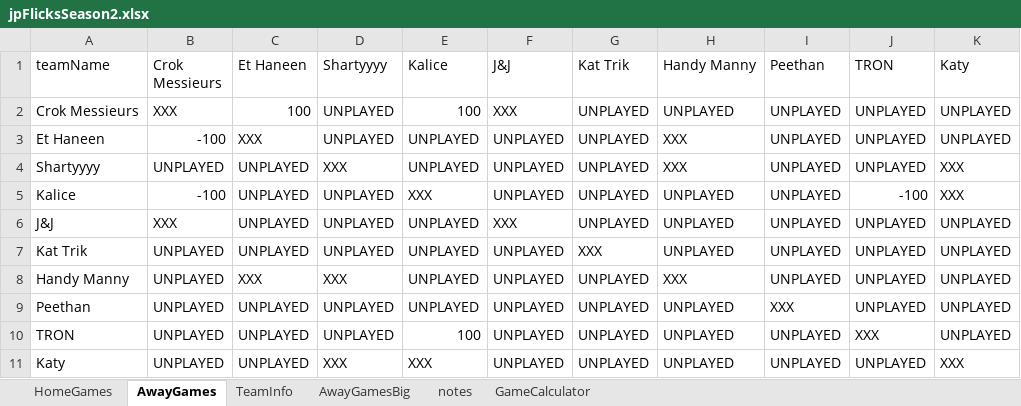
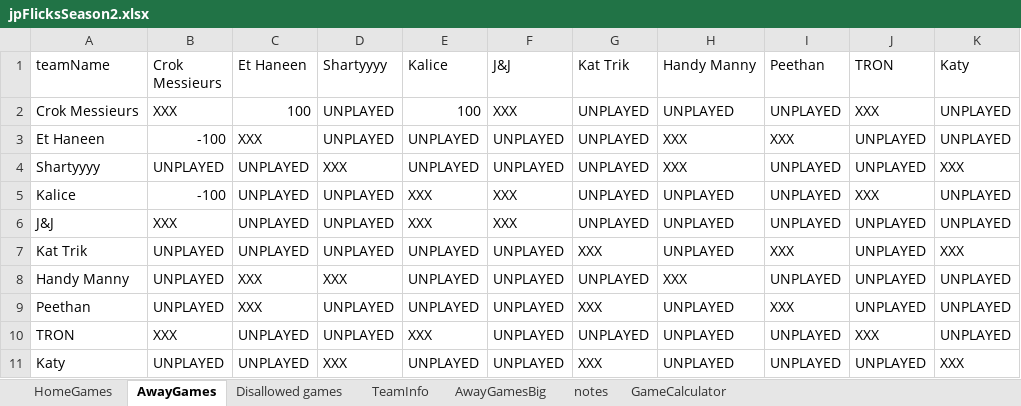
Before and after one commit to JJEW22/JJEW22.github.io, an Excel workbook: static/jpFlicksSeason2.xlsx, sheet AwayGames, drawn as a sheet; values as stored, in another font and other column widths than the file's, no cell formats; conditional formats not drawn; the diff names each change by its address in the sheet, - before the commit and + after, or states it on an @@ line.

Commit message:
found bug in number of remaining games

```diff
--- a/static/jpFlicksSeason2.xlsx (sheet AwayGames)
+++ b/static/jpFlicksSeason2.xlsx (sheet AwayGames)
+sheet tab: Disallowed games
-J2 (TRON): UNPLAYED
+J2 (TRON): XXX
-I3 (Peethan): UNPLAYED
+I3 (Peethan): XXX
-F5 (J&J): UNPLAYED
+F5 (J&J): XXX
-J5 (TRON): -100
+J5 (TRON): XXX
-K5 (Katy): XXX
+K5 (Katy): UNPLAYED
-E6 (Kalice): UNPLAYED
+E6 (Kalice): XXX
-I7 (Peethan): UNPLAYED
+I7 (Peethan): XXX
-K7 (Katy): UNPLAYED
+K7 (Katy): XXX
-C9 (Et Haneen): UNPLAYED
+C9 (Et Haneen): XXX
-G9 (Kat Trik): UNPLAYED
+G9 (Kat Trik): XXX
-B10 (Crok Messieurs): UNPLAYED
+B10 (Crok Messieurs): XXX
-E10 (Kalice): 100
+E10 (Kalice): XXX
-E11 (Kalice): XXX
+E11 (Kalice): UNPLAYED
-G11 (Kat Trik): UNPLAYED
+G11 (Kat Trik): XXX
```
Also changed, not shown: sheet HomeGames, cell formats.
